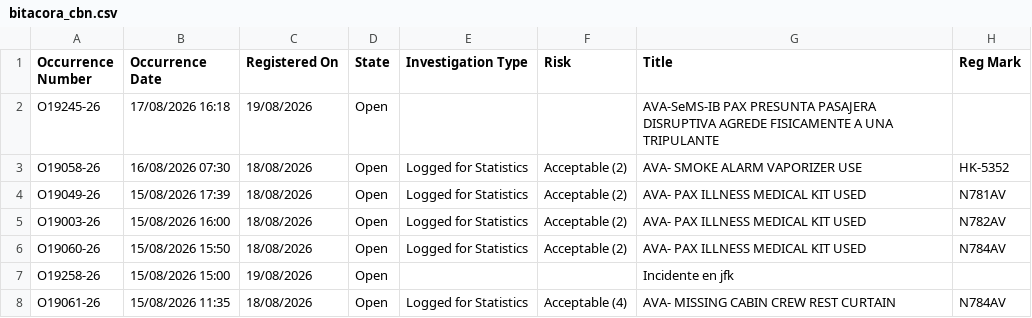
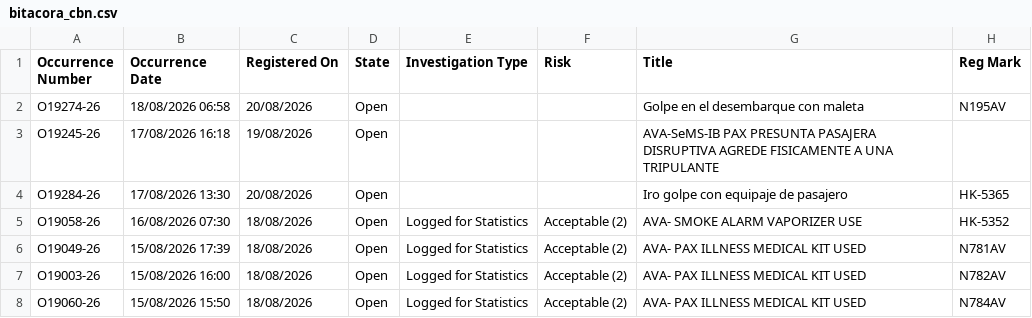
Before and after one commit to luibernip/segops, a CSV file: bitacora_cbn.csv, drawn as a sheet; only a part is shown; the shorter side is filled out with more unchanged rows.

```diff
--- a/bitacora_cbn.csv
+++ b/bitacora_cbn.csv
@@ -1,3 +1,5 @@
 Occurrence Number,Occurrence Date,Registered On,State,Investigation Type,Risk,Title,Reg Mark
+O19274-26,18/08/2026 06:58,20/08/2026,Open,,,Golpe en el desembarque con maleta,N195AV
 O19245-26,17/08/2026 16:18,19/08/2026,Open,,,AVA-SeMS-IB PAX PRESUNTA PASAJERA DISRUPTIVA AGREDE FISICAMENTE A UNA TRIPULANTE,
+O19284-26,17/08/2026 13:30,20/08/2026,Open,,,Iro golpe con equipaje de pasajero,HK-5365
 O19058-26,16/08/2026 07:30,18/08/2026,Open,Logged for Statistics,Acceptable (2),AVA- SMOKE ALARM VAPORIZER USE,HK-5352
```
Also changed, not shown: bitacora_cbn_real.csv, bitacora_frm.csv, 6 other files.
